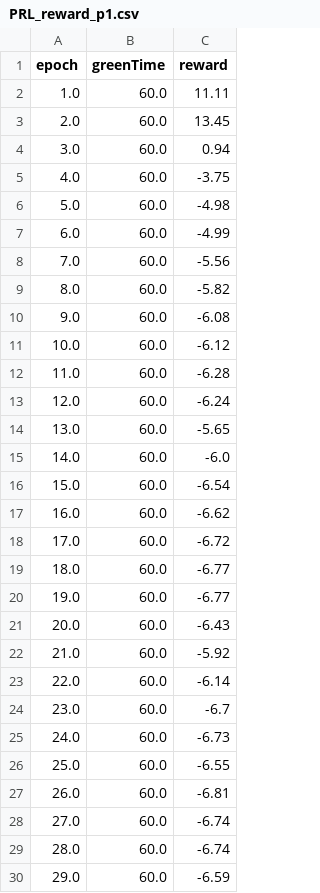
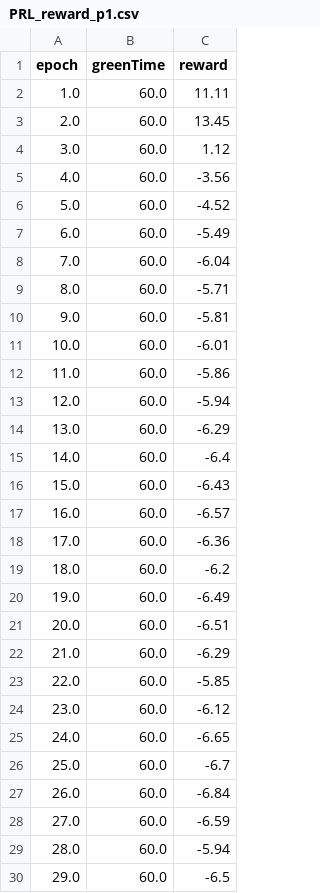
Before and after one commit to Hin-Nattapat/Reinforcement_Traffic_Project, a CSV file: Semester_2/map/4-way/result/PRL_reward_p1.csv, drawn as a sheet; only a part is shown; the diff covers the shown part only.

```diff
--- a/Semester_2/map/4-way/result/PRL_reward_p1.csv
+++ b/Semester_2/map/4-way/result/PRL_reward_p1.csv
@@ -3,28 +3,28 @@ epoch,greenTime,reward
 2.0,60.0,13.45
-3.0,60.0,0.94
-4.0,60.0,-3.75
-5.0,60.0,-4.98
-6.0,60.0,-4.99
-7.0,60.0,-5.56
-8.0,60.0,-5.82
-9.0,60.0,-6.08
-10.0,60.0,-6.12
-11.0,60.0,-6.28
-12.0,60.0,-6.24
-13.0,60.0,-5.65
-14.0,60.0,-6.0
-15.0,60.0,-6.54
-16.0,60.0,-6.62
-17.0,60.0,-6.72
-18.0,60.0,-6.77
-19.0,60.0,-6.77
-20.0,60.0,-6.43
-21.0,60.0,-5.92
-22.0,60.0,-6.14
-23.0,60.0,-6.7
-24.0,60.0,-6.73
-25.0,60.0,-6.55
-26.0,60.0,-6.81
-27.0,60.0,-6.74
-28.0,60.0,-6.74
-29.0,60.0,-6.59
+3.0,60.0,1.12
+4.0,60.0,-3.56
+5.0,60.0,-4.52
+6.0,60.0,-5.49
+7.0,60.0,-6.04
+8.0,60.0,-5.71
+9.0,60.0,-5.81
+10.0,60.0,-6.01
+11.0,60.0,-5.86
+12.0,60.0,-5.94
+13.0,60.0,-6.29
+14.0,60.0,-6.4
+15.0,60.0,-6.43
+16.0,60.0,-6.57
+17.0,60.0,-6.36
+18.0,60.0,-6.2
+19.0,60.0,-6.49
+20.0,60.0,-6.51
+21.0,60.0,-6.29
+22.0,60.0,-5.85
+23.0,60.0,-6.12
+24.0,60.0,-6.65
+25.0,60.0,-6.7
+26.0,60.0,-6.84
+27.0,60.0,-6.59
+28.0,60.0,-5.94
+29.0,60.0,-6.5
```
Also changed, not shown: 17 edited cells elsewhere in this file, Semester_2/map/4-way/result/PRL_result_p1.csv, Semester_2/map/4-way/result/SRL_reward_p1.csv, 6 other files.
